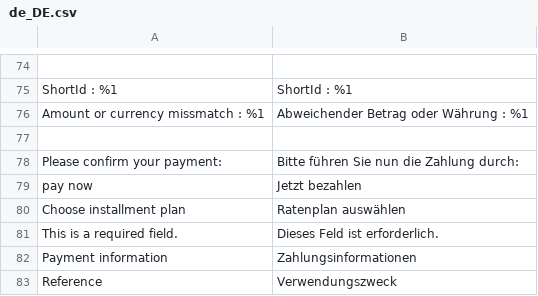
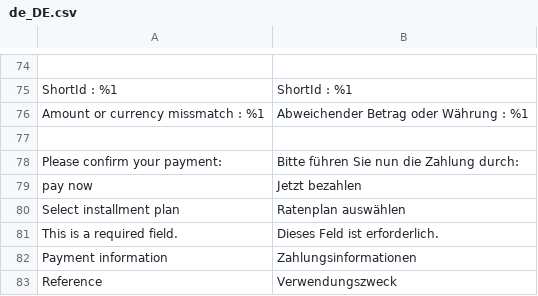
Before and after one commit to heidelpay/magento2, a CSV file: i18n/de_DE.csv, drawn as a sheet; only a part is shown, gaps mark what is left out.

Commit message:
[refactor] (MAGE2-175) Santander Hire Purchase: Change translation.

```diff
--- a/i18n/de_DE.csv
+++ b/i18n/de_DE.csv
@@ -79,3 +79,3 @@
 "pay now","Jetzt bezahlen"
-"Choose installment plan","Ratenplan auswählen"
+"Select installment plan","Ratenplan auswählen"
 "This is a required field.","Dieses Feld ist erforderlich."
```
Also changed, not shown: i18n/en_US.csv.
